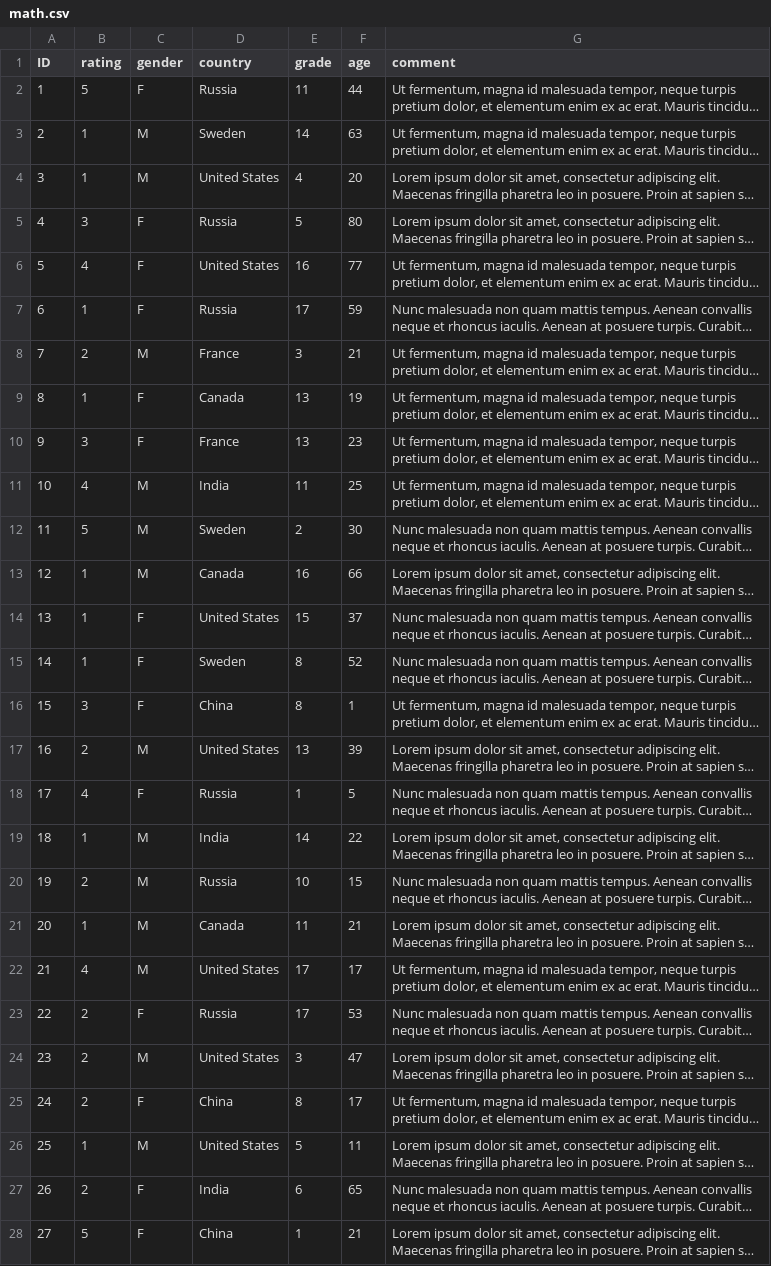
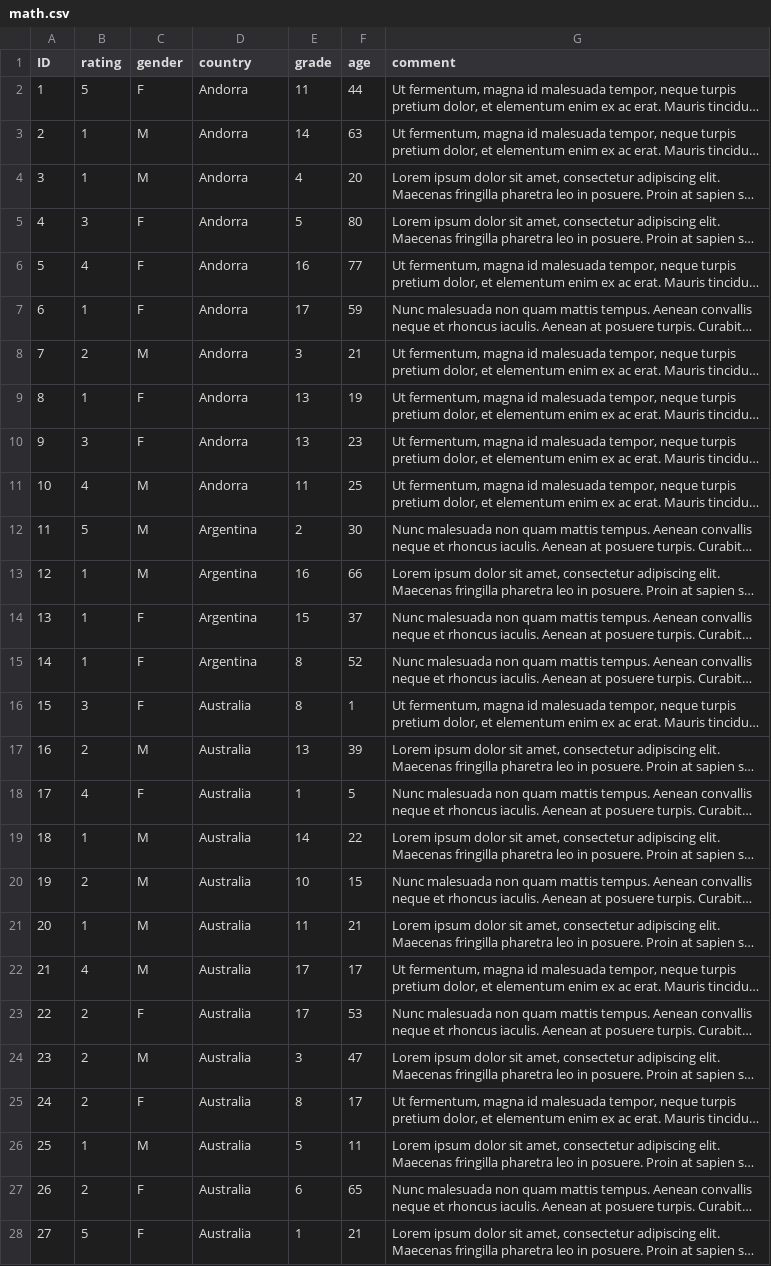
Before and after one commit to emilyfuhrman/F2016006, a CSV file: data/math.csv, drawn as a sheet; only a part is shown; long unchanged cells end in …; the diff covers the shown part only; the diff names each change by its address in the sheet, - before the commit and + after, or states it on an @@ line.

```diff
--- a/data/math.csv
+++ b/data/math.csv
-D2 (country): Russia
+D2 (country): Andorra
-D3 (country): Sweden
+D3 (country): Andorra
-D4 (country): United States
+D4 (country): Andorra
-D5 (country): Russia
+D5 (country): Andorra
-D6 (country): United States
+D6 (country): Andorra
-D7 (country): Russia
+D7 (country): Andorra
-D8 (country): France
+D8 (country): Andorra
-D9 (country): Canada
+D9 (country): Andorra
-D10 (country): France
+D10 (country): Andorra
-D11 (country): India
+D11 (country): Andorra
-D12 (country): Sweden
+D12 (country): Argentina
-D13 (country): Canada
+D13 (country): Argentina
-D14 (country): United States
+D14 (country): Argentina
-D15 (country): Sweden
+D15 (country): Argentina
-D16 (country): China
+D16 (country): Australia
-D17 (country): United States
+D17 (country): Australia
-D18 (country): Russia
+D18 (country): Australia
-D19 (country): India
+D19 (country): Australia
-D20 (country): Russia
+D20 (country): Australia
-D21 (country): Canada
+D21 (country): Australia
-D22 (country): United States
+D22 (country): Australia
-D23 (country): Russia
+D23 (country): Australia
-D24 (country): United States
+D24 (country): Australia
-D25 (country): China
+D25 (country): Australia
-D26 (country): United States
+D26 (country): Australia
-D27 (country): India
+D27 (country): Australia
-D28 (country): China
+D28 (country): Australia
```
Also changed, not shown: 22 edited cells elsewhere in this file, data/science.csv, 2 other files.
